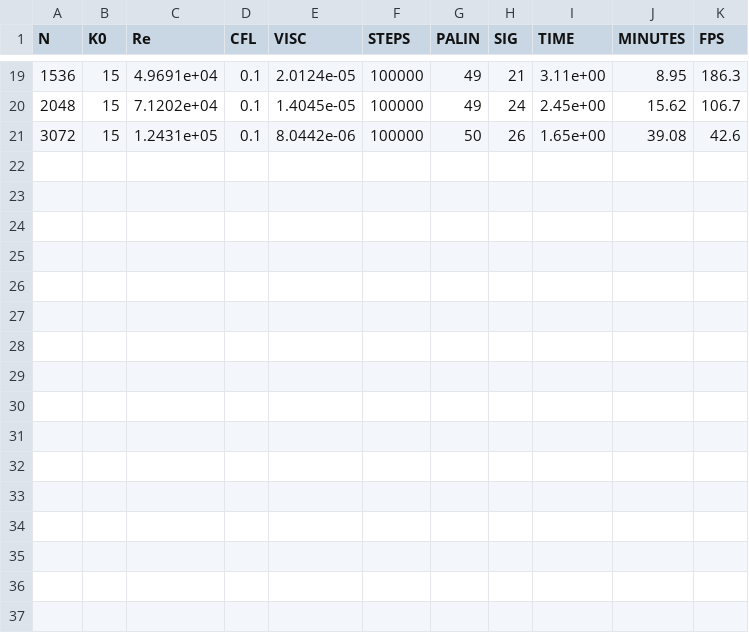
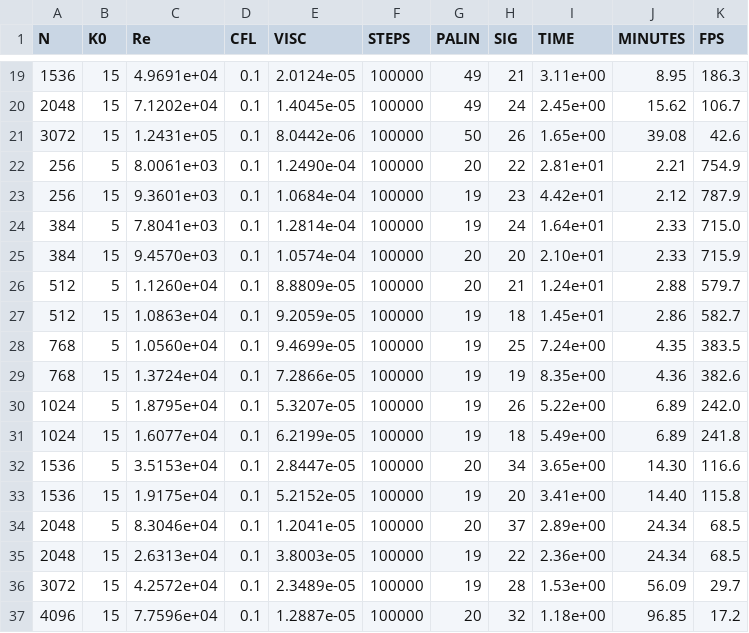
Before and after one commit to mannetroll/palinstrophy, a CSV file: sim_metadata.csv, drawn as a sheet; only a part is shown, gaps mark what is left out.

Commit message:
CSV data

```diff
--- a/sim_metadata.csv
+++ b/sim_metadata.csv
@@ -21 +21,17 @@ N, K0, Re, CFL, VISC, STEPS, PALIN, SIG, TIME, MINUTES, FPS
 3072, 15, 1.2431e+05, 0.1, 8.0442e-06, 100000, 50, 26, 1.65e+00, 39.08, 42.6
+256, 5, 8.0061e+03, 0.1, 1.2490e-04, 100000, 20, 22, 2.81e+01, 2.21, 754.9
+256, 15, 9.3601e+03, 0.1, 1.0684e-04, 100000, 19, 23, 4.42e+01, 2.12, 787.9
+384, 5, 7.8041e+03, 0.1, 1.2814e-04, 100000, 19, 24, 1.64e+01, 2.33, 715.0
+384, 15, 9.4570e+03, 0.1, 1.0574e-04, 100000, 20, 20, 2.10e+01, 2.33, 715.9
+512, 5, 1.1260e+04, 0.1, 8.8809e-05, 100000, 20, 21, 1.24e+01, 2.88, 579.7
+512, 15, 1.0863e+04, 0.1, 9.2059e-05, 100000, 19, 18, 1.45e+01, 2.86, 582.7
+768, 5, 1.0560e+04, 0.1, 9.4699e-05, 100000, 19, 25, 7.24e+00, 4.35, 383.5
+768, 15, 1.3724e+04, 0.1, 7.2866e-05, 100000, 19, 19, 8.35e+00, 4.36, 382.6
+1024, 5, 1.8795e+04, 0.1, 5.3207e-05, 100000, 19, 26, 5.22e+00, 6.89, 242.0
+1024, 15, 1.6077e+04, 0.1, 6.2199e-05, 100000, 19, 18, 5.49e+00, 6.89, 241.8
+1536, 5, 3.5153e+04, 0.1, 2.8447e-05, 100000, 20, 34, 3.65e+00, 14.30, 116.6
+1536, 15, 1.9175e+04, 0.1, 5.2152e-05, 100000, 19, 20, 3.41e+00, 14.40, 115.8
+2048, 5, 8.3046e+04, 0.1, 1.2041e-05, 100000, 20, 37, 2.89e+00, 24.34, 68.5
+2048, 15, 2.6313e+04, 0.1, 3.8003e-05, 100000, 19, 22, 2.36e+00, 24.34, 68.5
+3072, 15, 4.2572e+04, 0.1, 2.3489e-05, 100000, 19, 28, 1.53e+00, 56.09, 29.7
+4096, 15, 7.7596e+04, 0.1, 1.2887e-05, 100000, 20, 32, 1.18e+00, 96.85, 17.2
```
Also changed, not shown: 1 other file.
